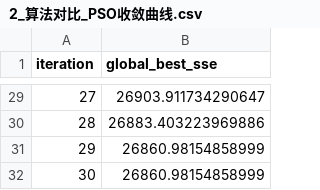
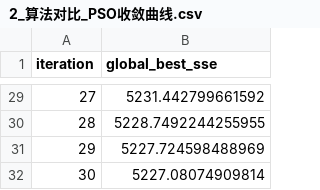
Before and after one commit to dayagu04/Graduation_project, a CSV file: results/2_算法对比_PSO收敛曲线.csv, drawn as a sheet; only a part is shown, gaps mark what is left out; the diff covers the shown part only.

```diff
--- a/results/2_算法对比_PSO收敛曲线.csv
+++ b/results/2_算法对比_PSO收敛曲线.csv
@@ -29,4 +29,4 @@
-27,26903.911734290647
-28,26883.403223969886
-29,26860.98154858999
-30,26860.98154858999
+27,5231.442799661592
+28,5228.7492244255955
+29,5227.724598488969
+30,5227.08074909814
```
Also changed, not shown: 27 edited cells elsewhere in this file, output/stability_train.csv, output/stability_val.csv, 18 other files.
